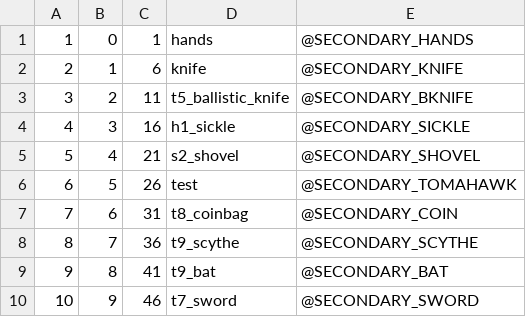
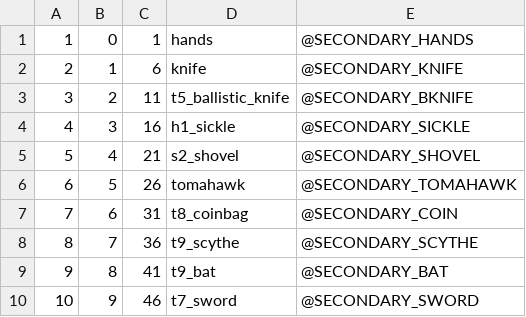
Before and after one commit to Jaxofw/IW3-Deathrun, a CSV file: mp/secondaryTable.csv, drawn as a sheet.

```diff
--- a/mp/secondaryTable.csv
+++ b/mp/secondaryTable.csv
@@ -5,3 +5,3 @@
 5,4,21,s2_shovel,@SECONDARY_SHOVEL,
-6,5,26,test,@SECONDARY_TOMAHAWK,
+6,5,26,tomahawk,@SECONDARY_TOMAHAWK,
 7,6,31,t8_coinbag,@SECONDARY_COIN,
```
Also changed, not shown: 2 other files.
